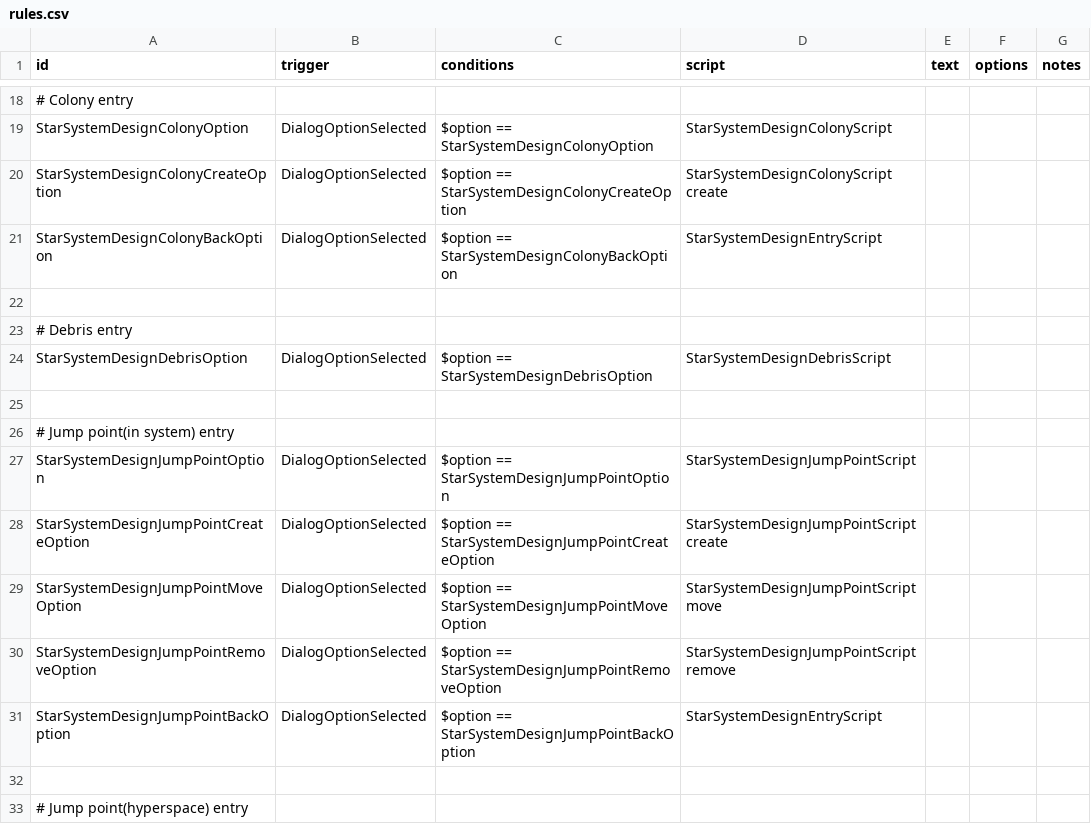
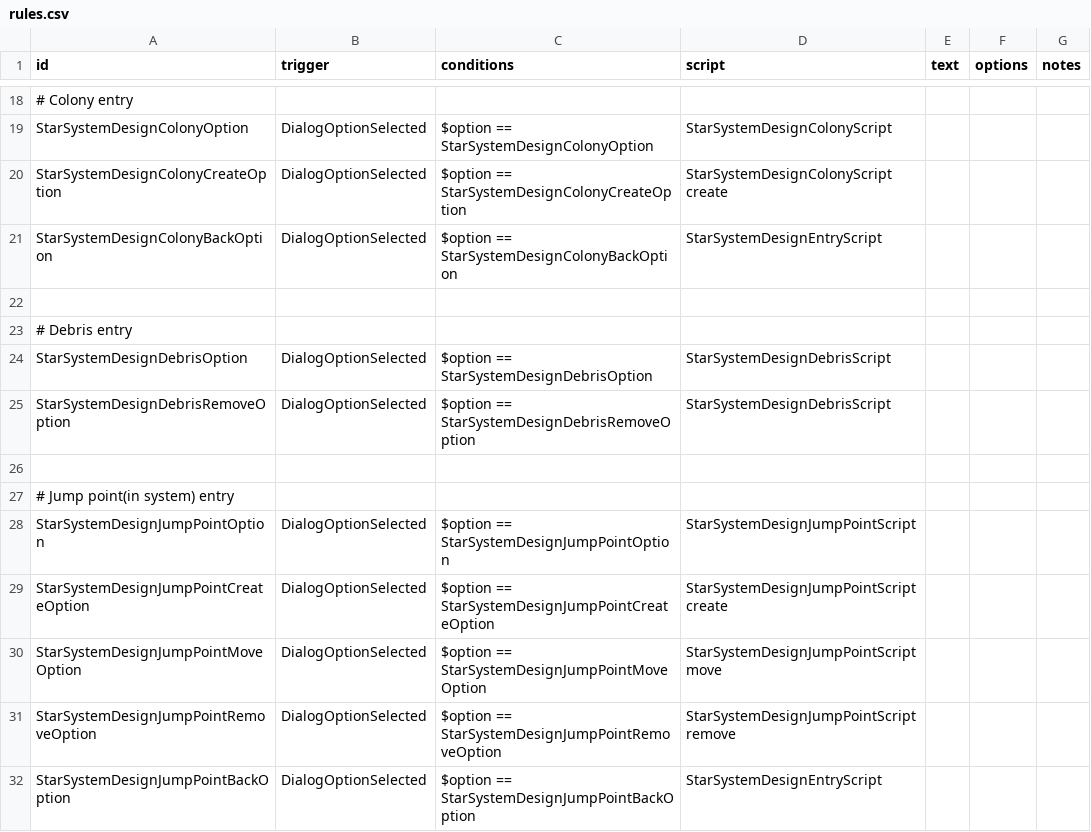
Before and after one commit to DarkbordermanModding/Starsector-StarSystemDesign, a CSV file: data/campaign/rules.csv, drawn as a sheet; only a part is shown, gaps mark what is left out; the shorter side is filled out with more unchanged rows.

```diff
--- a/data/campaign/rules.csv
+++ b/data/campaign/rules.csv
@@ -24,2 +24,3 @@ StarSystemDesignColonyBackOption,DialogOptionSelected,"$option == StarSystemDesi
 StarSystemDesignDebrisOption,DialogOptionSelected,"$option == StarSystemDesignDebrisOption","StarSystemDesignDebrisScript",,,
+StarSystemDesignDebrisRemoveOption,DialogOptionSelected,"$option == StarSystemDesignDebrisRemoveOption","StarSystemDesignDebrisScript",,,
 
```
Also changed, not shown: 2 other files.
